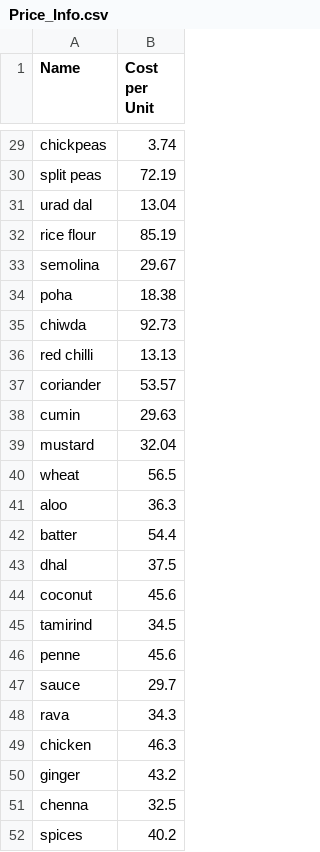
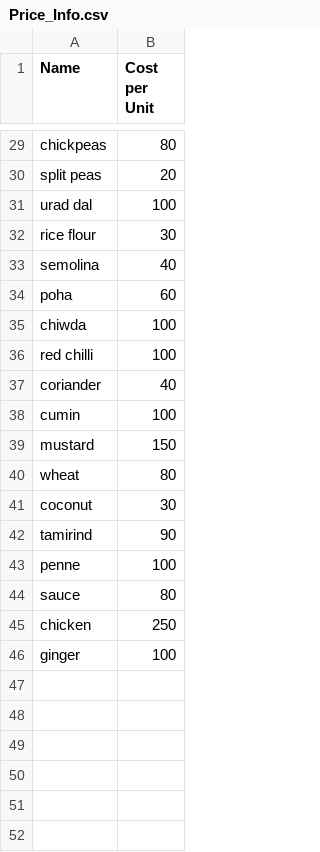
Before and after one commit to alikhan37544/Quadrivium-repo-Quantathon, a CSV file: Price_Info.csv, drawn as a sheet; only a part is shown, gaps mark what is left out; removed rows and columns are numbered as before the commit, all else as after; the diff covers the shown part only; the diff names each change by its address in the sheet, - before the commit and + after, or states it on an @@ line.

```diff
--- a/Price_Info.csv
+++ b/Price_Info.csv
-B29 (Cost per Unit): 3.74
+B29 (Cost per Unit): 80
-B30 (Cost per Unit): 72.19
+B30 (Cost per Unit): 20
-B31 (Cost per Unit): 13.04
+B31 (Cost per Unit): 100
-B32 (Cost per Unit): 85.19
+B32 (Cost per Unit): 30
-B33 (Cost per Unit): 29.67
+B33 (Cost per Unit): 40
-B34 (Cost per Unit): 18.38
+B34 (Cost per Unit): 60
-B35 (Cost per Unit): 92.73
+B35 (Cost per Unit): 100
-B36 (Cost per Unit): 13.13
+B36 (Cost per Unit): 100
-B37 (Cost per Unit): 53.57
+B37 (Cost per Unit): 40
-B38 (Cost per Unit): 29.63
+B38 (Cost per Unit): 100
-B39 (Cost per Unit): 32.04
+B39 (Cost per Unit): 150
-B40 (Cost per Unit): 56.5
+B40 (Cost per Unit): 80
-row 41: aloo | 36.3
-row 42: batter | 54.4
-row 43: dhal | 37.5
-B41 (Cost per Unit): 45.6
+B41 (Cost per Unit): 30
-B42 (Cost per Unit): 34.5
+B42 (Cost per Unit): 90
-B43 (Cost per Unit): 45.6
+B43 (Cost per Unit): 100
-B44 (Cost per Unit): 29.7
+B44 (Cost per Unit): 80
-row 48: rava | 34.3
-B45 (Cost per Unit): 46.3
+B45 (Cost per Unit): 250
-B46 (Cost per Unit): 43.2
+B46 (Cost per Unit): 100
-row 51: chenna | 32.5
-row 52: spices | 40.2
```
Also changed, not shown: 27 edited cells elsewhere in this file.
